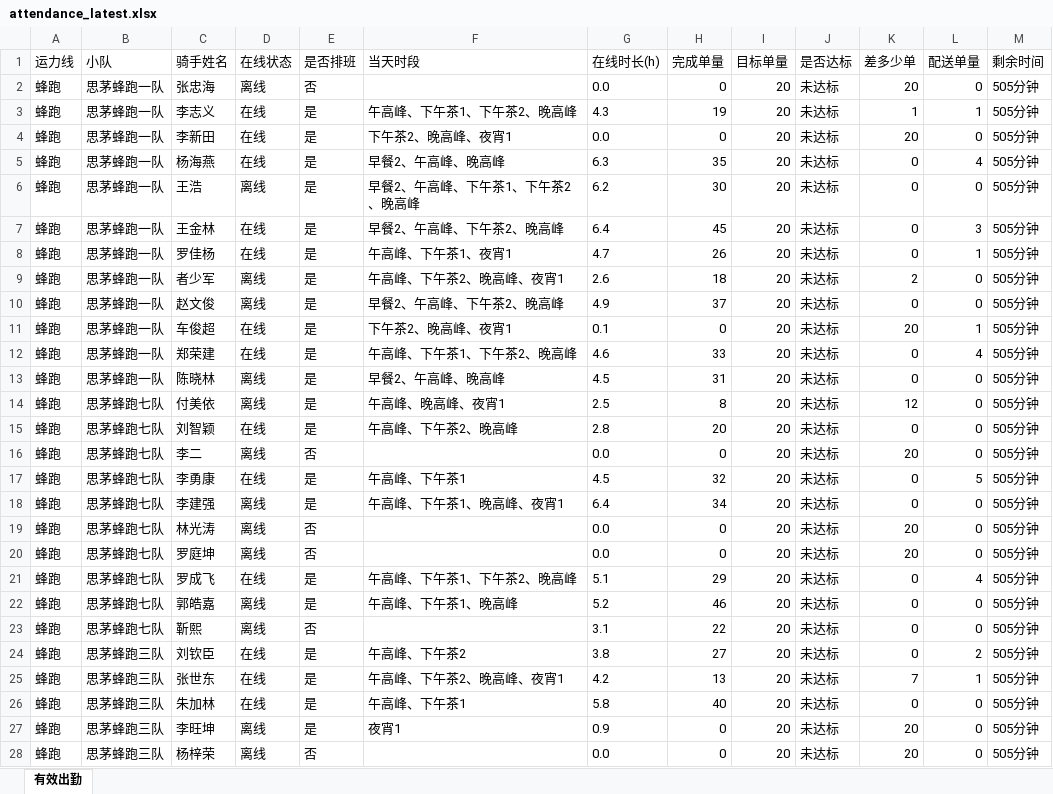
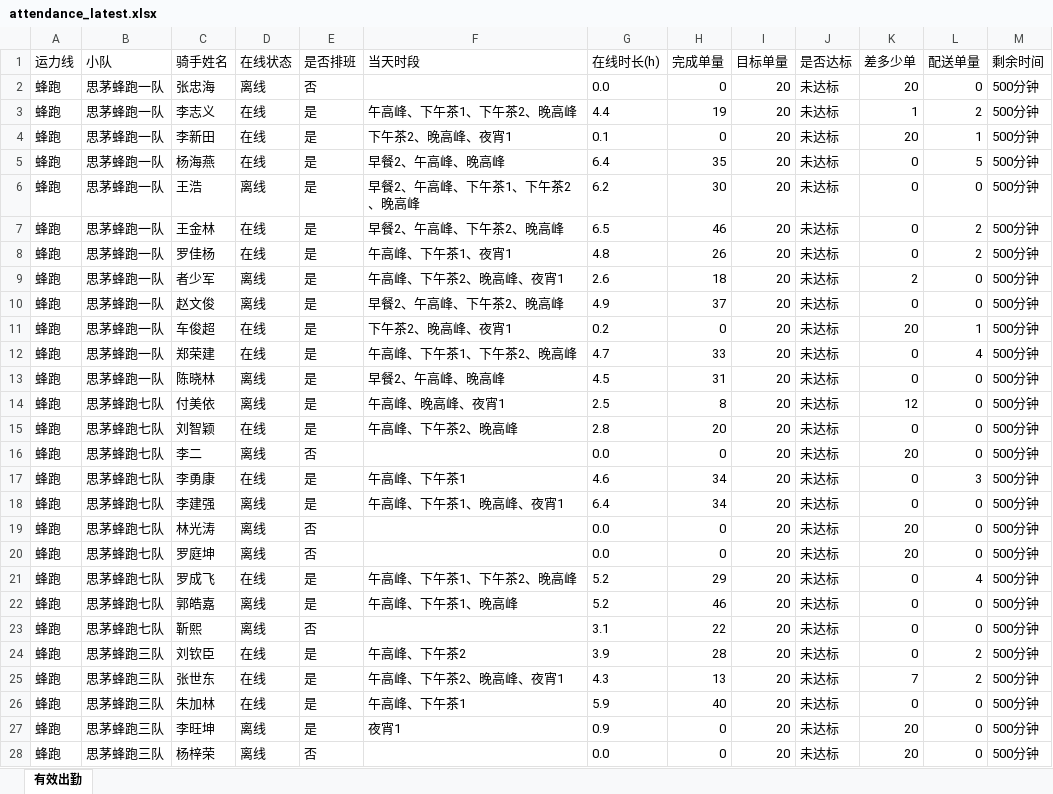
Before and after one commit to 424584635-png/dzt-dashboard, an Excel workbook: public/attendance_latest.xlsx, sheet 有效出勤, drawn as a sheet; only a part is shown; values as stored, in another font and other column widths than the file's, no borders; the diff covers the shown part only; the diff names each change by its address in the sheet, - before the commit and + after, or states it on an @@ line.

Commit message:
data: 202611081540 (241 骑手)

```diff
--- a/public/attendance_latest.xlsx (sheet 有效出勤)
+++ b/public/attendance_latest.xlsx (sheet 有效出勤)
-M2:M28 (剩余时间): 505分钟
+M2:M28 (剩余时间): 500分钟
-G3 (在线时长(h)): 4.3
+G3 (在线时长(h)): 4.4
-L3 (配送单量): 1
+L3 (配送单量): 2
-G4 (在线时长(h)): 0.0
+G4 (在线时长(h)): 0.1
-L4 (配送单量): 0
+L4 (配送单量): 1
-G5 (在线时长(h)): 6.3
+G5 (在线时长(h)): 6.4
-L5 (配送单量): 4
+L5 (配送单量): 5
-G7 (在线时长(h)): 6.4
+G7 (在线时长(h)): 6.5
-H7 (完成单量): 45
+H7 (完成单量): 46
-L7 (配送单量): 3
+L7 (配送单量): 2
-G8 (在线时长(h)): 4.7
+G8 (在线时长(h)): 4.8
-L8 (配送单量): 1
+L8 (配送单量): 2
-G11 (在线时长(h)): 0.1
+G11 (在线时长(h)): 0.2
-G12 (在线时长(h)): 4.6
+G12 (在线时长(h)): 4.7
-G17 (在线时长(h)): 4.5
+G17 (在线时长(h)): 4.6
-H17 (完成单量): 32
+H17 (完成单量): 34
-L17 (配送单量): 5
+L17 (配送单量): 3
-G21 (在线时长(h)): 5.1
+G21 (在线时长(h)): 5.2
-G24 (在线时长(h)): 3.8
+G24 (在线时长(h)): 3.9
-H24 (完成单量): 27
+H24 (完成单量): 28
-G25 (在线时长(h)): 4.2
+G25 (在线时长(h)): 4.3
-L25 (配送单量): 1
+L25 (配送单量): 2
-G26 (在线时长(h)): 5.8
+G26 (在线时长(h)): 5.9
```
Also changed, not shown: 437 edited cells elsewhere in this sheet, 7 other files.
